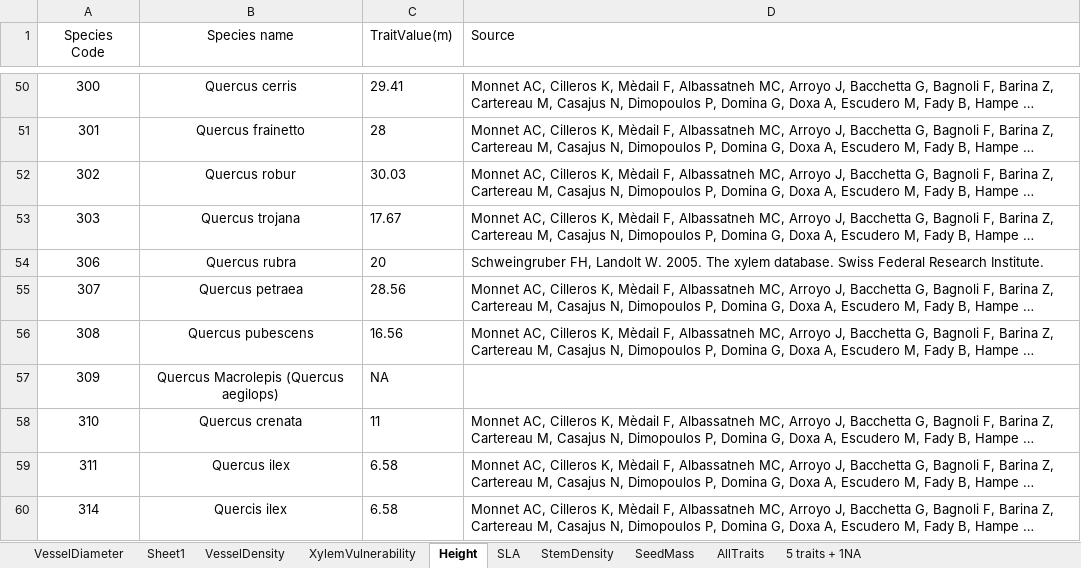
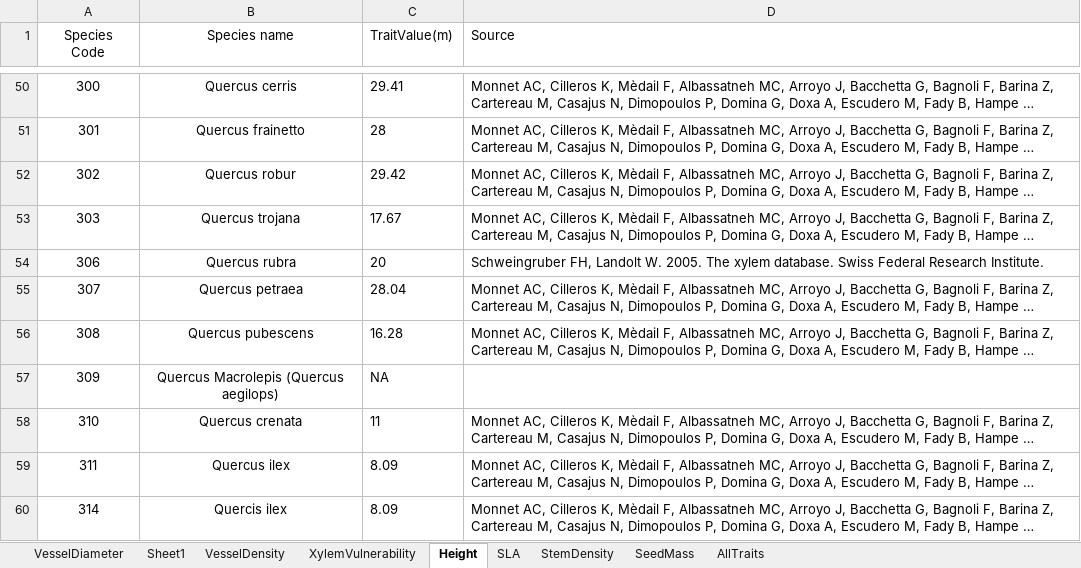
Before and after one commit to bobmuscarella/INFC-functional-diversity, an Excel workbook: DATA/TraitDataFrame.xlsx, sheet Height, drawn as a sheet; only a part is shown, gaps mark what is left out; long unchanged cells end in …; values as stored, in another font and other column widths than the file's, no borders; the diff covers the shown part only; the diff names each change by its address in the sheet, - before the commit and + after, or states it on an @@ line.

Commit message:
Add files via upload
Up dated trait data frame
- took out unpublished data

```diff
--- a/DATA/TraitDataFrame.xlsx (sheet Height)
+++ b/DATA/TraitDataFrame.xlsx (sheet Height)
-sheet tab: 5 traits + 1NA
-C52 (TraitValue(m)): 30.03
+C52 (TraitValue(m)): 29.42
-C55 (TraitValue(m)): 28.56
+C55 (TraitValue(m)): 28.04
-C56 (TraitValue(m)): 16.56
+C56 (TraitValue(m)): 16.28
-C59:C60 (TraitValue(m)): 6.58
+C59:C60 (TraitValue(m)): 8.09
```
Also changed, not shown: 36 edited cells elsewhere in this sheet, sheet AllTraits, sheet SLA, sheet StemDensity, sheet SeedMass.
